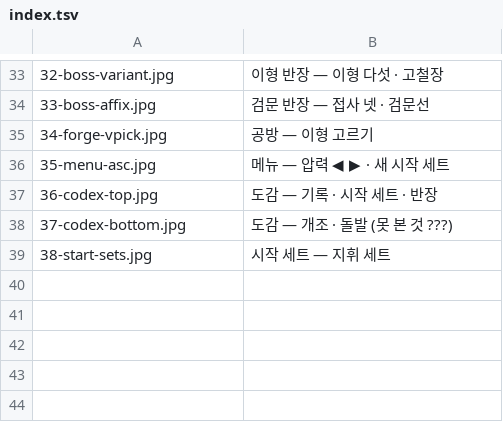
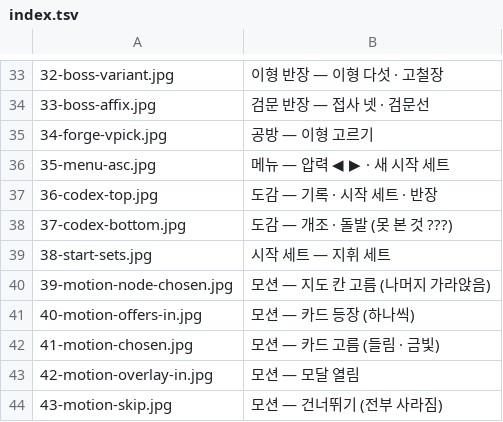
Before and after one commit to graviton94/pawnisher_checkmate, a TSV file: tools/fxlab/screens/index.tsv, drawn as a sheet; only a part is shown, gaps mark what is left out.

```diff
--- a/tools/fxlab/screens/index.tsv
+++ b/tools/fxlab/screens/index.tsv
@@ -39 +39,6 @@
 38-start-sets.jpg	시작 세트 — 지휘 세트
+39-motion-node-chosen.jpg	모션 — 지도 칸 고름 (나머지 가라앉음)
+40-motion-offers-in.jpg	모션 — 카드 등장 (하나씩)
+41-motion-chosen.jpg	모션 — 카드 고름 (들림 · 금빛)
+42-motion-overlay-in.jpg	모션 — 모달 열림
+43-motion-skip.jpg	모션 — 건너뛰기 (전부 사라짐)
```
Also changed, not shown: 17 other files.
